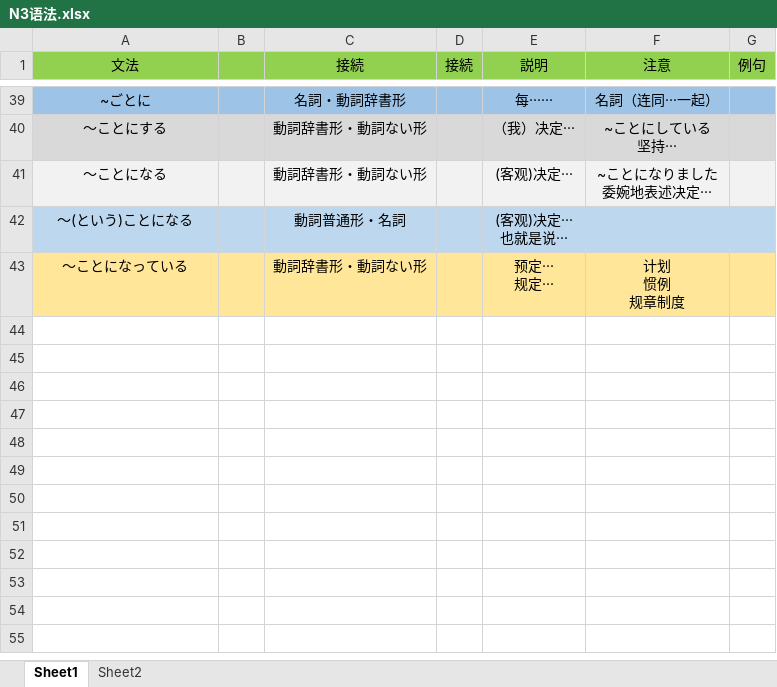
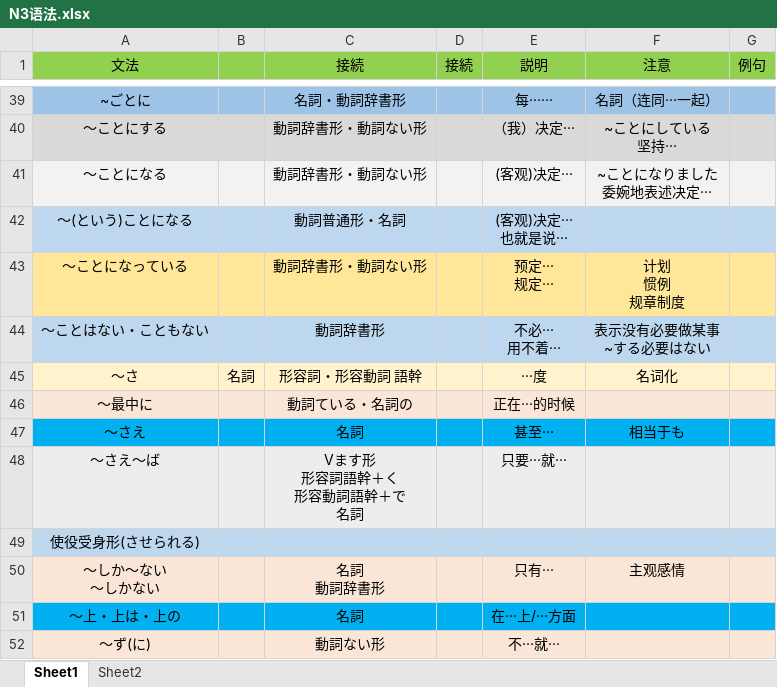
Before and after one commit to wangpiqi/JapaneseLearn, an Excel workbook: 语法/N3语法.xlsx, sheet Sheet1, drawn as a sheet; only a part is shown, gaps mark what is left out; values as stored, in another font and other column widths than the file's, no borders; ↵ is a line break in a cell; the diff names each change by its address in the sheet, - before the commit and + after, or states it on an @@ line.

```diff
--- a/语法/N3语法.xlsx (sheet Sheet1)
+++ b/语法/N3语法.xlsx (sheet Sheet1)
+row 44: ～ことはない・こともない |  | 動詞辞書形 |  | 不必··· ↵ 用不着··· | 表示没有必要做某事 ↵ ~する必要はない
+row 45: ～さ | 名詞 | 形容詞・形容動詞 語幹 |  | ···度 | 名词化
+row 46: ～最中に |  | 動詞ている・名詞の |  | 正在···的时候
+row 47: ～さえ |  | 名詞 |  | 甚至··· | 相当于も
+row 48: ～さえ～ば |  | Vます形 ↵ 形容詞語幹＋く ↵ 形容動詞語幹＋で ↵ 名詞 |  | 只要···就···
+row 49: 使役受身形(させられる)
+row 50: ～しか～ない ↵ ～しかない |  | 名詞 ↵ 動詞辞書形 |  | 只有··· | 主观感情
+row 51: ～上・上は・上の |  | 名詞 |  | 在···上/···方面
+row 52: ～ず(に) |  | 動詞ない形 |  | 不···就···
```
Also changed, not shown: 语法/日语活用.xlsx.
